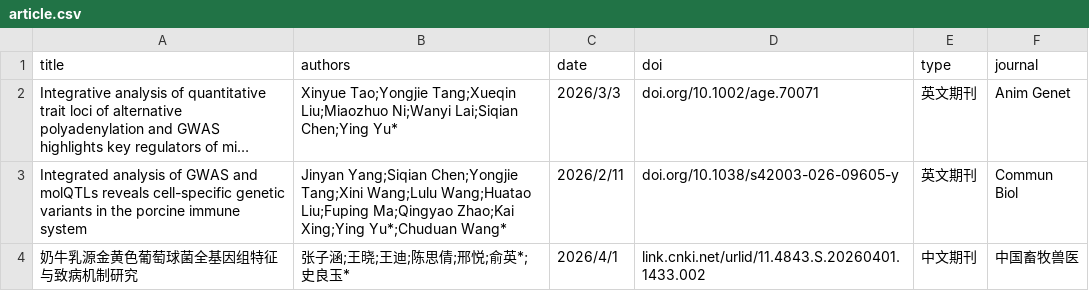
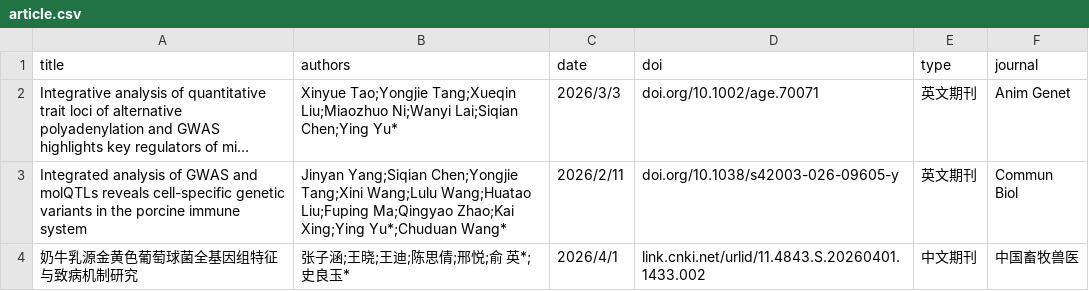
Before and after one commit to HaoZhong03/EpilabWebRes, a CSV file: assets/data/article.csv, drawn as a sheet; long unchanged cells end in …; the diff names each change by its address in the sheet, - before the commit and + after, or states it on an @@ line.

```diff
--- a/assets/data/article.csv
+++ b/assets/data/article.csv
-B4 (authors): 张子涵;王晓;王迪;陈思倩;邢悦;俞英*;史良玉*
+B4 (authors): 张子涵;王晓;王迪;陈思倩;邢悦;俞 英*;史良玉*
```
Also changed, not shown: 1 other file.
